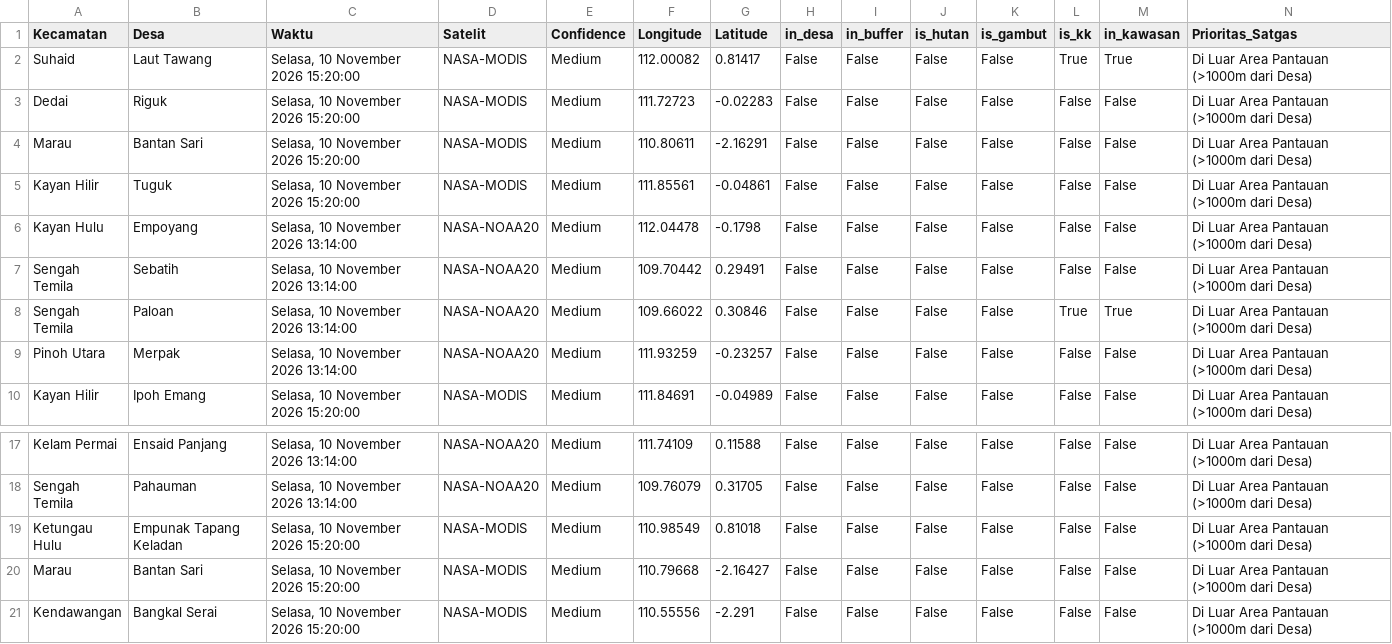
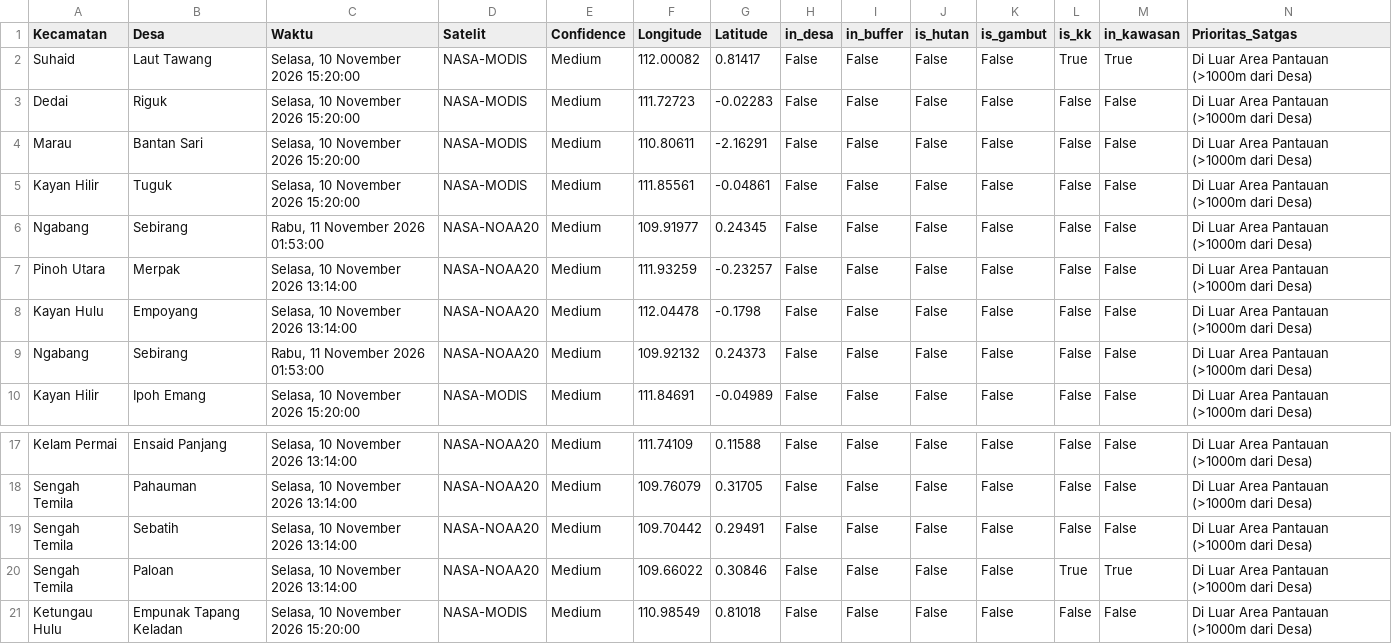
Before and after one commit to melypi/EWS_KARHUTLA-YPI, a CSV file: data/data_hotspot_terbaru.csv, drawn as a sheet; only a part is shown, gaps mark what is left out; the shorter side is filled out with more unchanged rows.

```diff
--- a/data/data_hotspot_terbaru.csv
+++ b/data/data_hotspot_terbaru.csv
@@ -5,6 +5,6 @@ Marau,Bantan Sari,"Selasa, 10 November 2026 15:20:00",NASA-MODIS,Medium,110.8061
 Kayan Hilir,Tuguk,"Selasa, 10 November 2026 15:20:00",NASA-MODIS,Medium,111.85561,-0.04861,False,False,False,False,False,False,Di Luar Area Pantauan (>1000m dari Desa)
+Ngabang,Sebirang,"Rabu, 11 November 2026 01:53:00",NASA-NOAA20,Medium,109.91977,0.24345,False,False,False,False,False,False,Di Luar Area Pantauan (>1000m dari Desa)
+Pinoh Utara,Merpak,"Selasa, 10 November 2026 13:14:00",NASA-NOAA20,Medium,111.93259,-0.23257,False,False,False,False,False,False,Di Luar Area Pantauan (>1000m dari Desa)
 Kayan Hulu,Empoyang,"Selasa, 10 November 2026 13:14:00",NASA-NOAA20,Medium,112.04478,-0.1798,False,False,False,False,False,False,Di Luar Area Pantauan (>1000m dari Desa)
-Sengah Temila,Sebatih,"Selasa, 10 November 2026 13:14:00",NASA-NOAA20,Medium,109.70442,0.29491,False,False,False,False,False,False,Di Luar Area Pantauan (>1000m dari Desa)
-Sengah Temila,Paloan,"Selasa, 10 November 2026 13:14:00",NASA-NOAA20,Medium,109.66022,0.30846,False,False,False,False,True,True,Di Luar Area Pantauan (>1000m dari Desa)
-Pinoh Utara,Merpak,"Selasa, 10 November 2026 13:14:00",NASA-NOAA20,Medium,111.93259,-0.23257,False,False,False,False,False,False,Di Luar Area Pantauan (>1000m dari Desa)
+Ngabang,Sebirang,"Rabu, 11 November 2026 01:53:00",NASA-NOAA20,Medium,109.92132,0.24373,False,False,False,False,False,False,Di Luar Area Pantauan (>1000m dari Desa)
 Kayan Hilir,Ipoh Emang,"Selasa, 10 November 2026 15:20:00",NASA-MODIS,Medium,111.84691,-0.04989,False,False,False,False,False,False,Di Luar Area Pantauan (>1000m dari Desa)
@@ -18,2 +18,4 @@ Kelam Permai,Ensaid Panjang,"Selasa, 10 November 2026 13:14:00",NASA-NOAA20,Medi
 Sengah Temila,Pahauman,"Selasa, 10 November 2026 13:14:00",NASA-NOAA20,Medium,109.76079,0.31705,False,False,False,False,False,False,Di Luar Area Pantauan (>1000m dari Desa)
+Sengah Temila,Sebatih,"Selasa, 10 November 2026 13:14:00",NASA-NOAA20,Medium,109.70442,0.29491,False,False,False,False,False,False,Di Luar Area Pantauan (>1000m dari Desa)
+Sengah Temila,Paloan,"Selasa, 10 November 2026 13:14:00",NASA-NOAA20,Medium,109.66022,0.30846,False,False,False,False,True,True,Di Luar Area Pantauan (>1000m dari Desa)
 Ketungau Hulu,Empunak Tapang Keladan,"Selasa, 10 November 2026 15:20:00",NASA-MODIS,Medium,110.98549,0.81018,False,False,False,False,False,False,Di Luar Area Pantauan (>1000m dari Desa)
```
Also changed, not shown: 3 other files.
